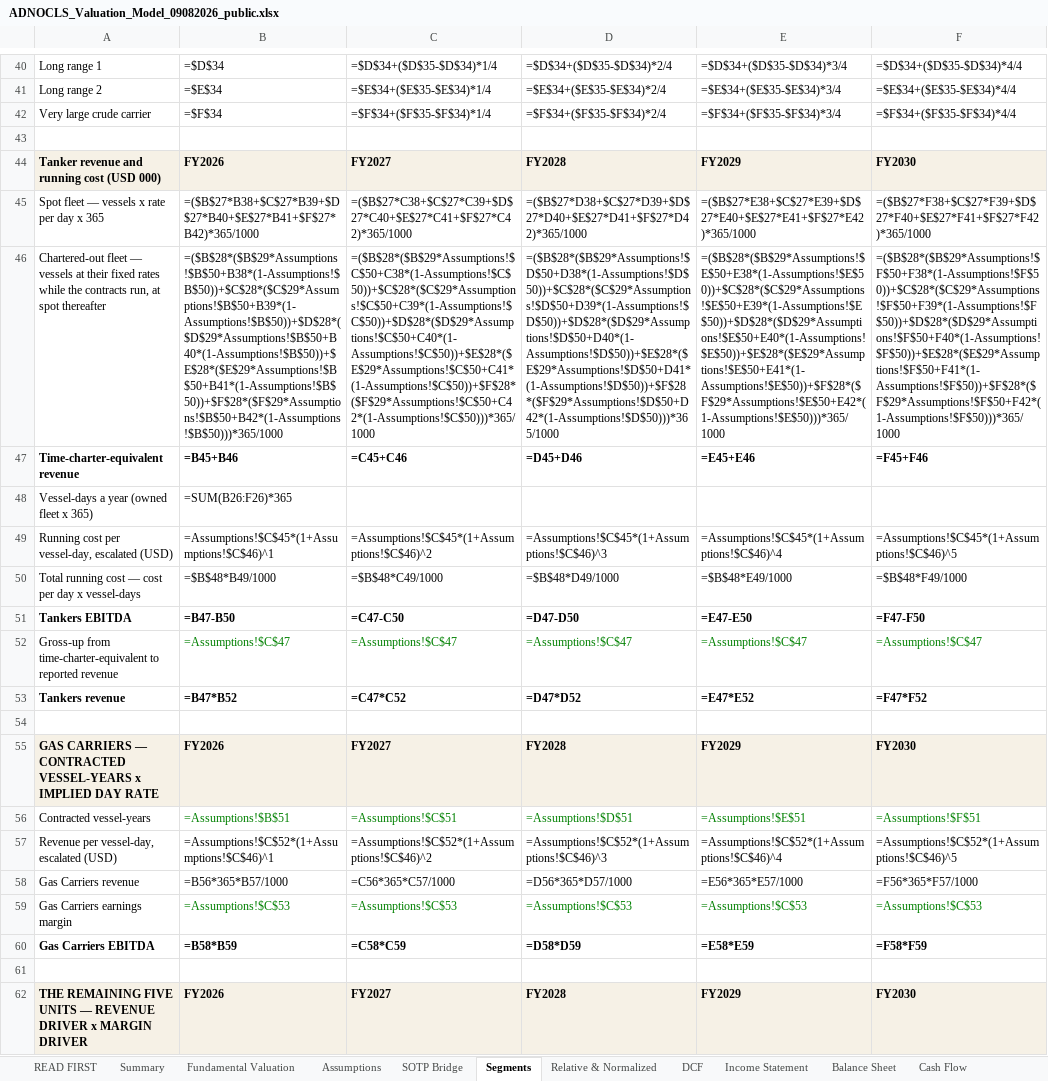
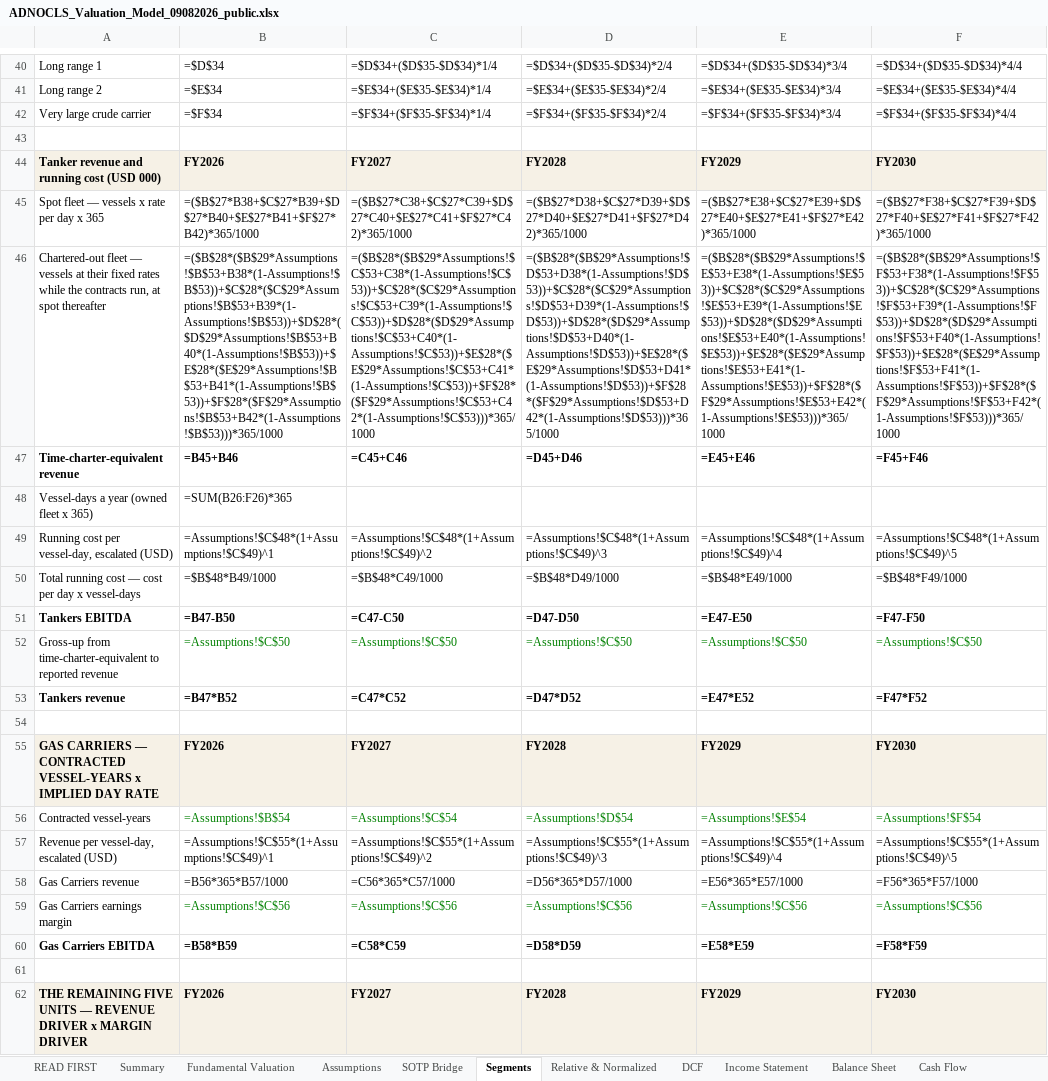
Before and after one commit to sherifomarsaleh/testahil, an Excel workbook: engine/adnocls_study/ADNOCLS_Valuation_Model_09082026_public.xlsx, sheet Segments, drawn as a sheet; only a part is shown, gaps mark what is left out; values as stored, in another font and other column widths than the file's, no borders; formulas without a stored value are shown as written; the diff covers the shown part only; the diff names each change by its address in the sheet, - before the commit and + after, or states it on an @@ line.

```diff
--- a/engine/adnocls_study/ADNOCLS_Valuation_Model_09082026_public.xlsx (sheet Segments)
+++ b/engine/adnocls_study/ADNOCLS_Valuation_Model_09082026_public.xlsx (sheet Segments)
-B46: =($B$28*($B$29*Assumptions!$B$50+B38*(1-Assumptions!$B$50))+$C$28*($C$29*Assumptions!$B$50+B39*(1-Assumptions!$B$50))+$D$28*($D$29*Assumptions!$B$50+B40*(1-Assumptions!$B$50))+$E$28*($E$29*Assumptions!$B$50+B41*(1-Assumptions!$B$50))+$F$28*($F$29*Assumptions!$B$50+B42*(1-Assumptions!$B$50)))*365/1000
+B46: =($B$28*($B$29*Assumptions!$B$53+B38*(1-Assumptions!$B$53))+$C$28*($C$29*Assumptions!$B$53+B39*(1-Assumptions!$B$53))+$D$28*($D$29*Assumptions!$B$53+B40*(1-Assumptions!$B$53))+$E$28*($E$29*Assumptions!$B$53+B41*(1-Assumptions!$B$53))+$F$28*($F$29*Assumptions!$B$53+B42*(1-Assumptions!$B$53)))*365/1000
-C46: =($B$28*($B$29*Assumptions!$C$50+C38*(1-Assumptions!$C$50))+$C$28*($C$29*Assumptions!$C$50+C39*(1-Assumptions!$C$50))+$D$28*($D$29*Assumptions!$C$50+C40*(1-Assumptions!$C$50))+$E$28*($E$29*Assumptions!$C$50+C41*(1-Assumptions!$C$50))+$F$28*($F$29*Assumptions!$C$50+C42*(1-Assumptions!$C$50)))*365/1000
+C46: =($B$28*($B$29*Assumptions!$C$53+C38*(1-Assumptions!$C$53))+$C$28*($C$29*Assumptions!$C$53+C39*(1-Assumptions!$C$53))+$D$28*($D$29*Assumptions!$C$53+C40*(1-Assumptions!$C$53))+$E$28*($E$29*Assumptions!$C$53+C41*(1-Assumptions!$C$53))+$F$28*($F$29*Assumptions!$C$53+C42*(1-Assumptions!$C$53)))*365/1000
-D46: =($B$28*($B$29*Assumptions!$D$50+D38*(1-Assumptions!$D$50))+$C$28*($C$29*Assumptions!$D$50+D39*(1-Assumptions!$D$50))+$D$28*($D$29*Assumptions!$D$50+D40*(1-Assumptions!$D$50))+$E$28*($E$29*Assumptions!$D$50+D41*(1-Assumptions!$D$50))+$F$28*($F$29*Assumptions!$D$50+D42*(1-Assumptions!$D$50)))*365/1000
+D46: =($B$28*($B$29*Assumptions!$D$53+D38*(1-Assumptions!$D$53))+$C$28*($C$29*Assumptions!$D$53+D39*(1-Assumptions!$D$53))+$D$28*($D$29*Assumptions!$D$53+D40*(1-Assumptions!$D$53))+$E$28*($E$29*Assumptions!$D$53+D41*(1-Assumptions!$D$53))+$F$28*($F$29*Assumptions!$D$53+D42*(1-Assumptions!$D$53)))*365/1000
-E46: =($B$28*($B$29*Assumptions!$E$50+E38*(1-Assumptions!$E$50))+$C$28*($C$29*Assumptions!$E$50+E39*(1-Assumptions!$E$50))+$D$28*($D$29*Assumptions!$E$50+E40*(1-Assumptions!$E$50))+$E$28*($E$29*Assumptions!$E$50+E41*(1-Assumptions!$E$50))+$F$28*($F$29*Assumptions!$E$50+E42*(1-Assumptions!$E$50)))*365/1000
+E46: =($B$28*($B$29*Assumptions!$E$53+E38*(1-Assumptions!$E$53))+$C$28*($C$29*Assumptions!$E$53+E39*(1-Assumptions!$E$53))+$D$28*($D$29*Assumptions!$E$53+E40*(1-Assumptions!$E$53))+$E$28*($E$29*Assumptions!$E$53+E41*(1-Assumptions!$E$53))+$F$28*($F$29*Assumptions!$E$53+E42*(1-Assumptions!$E$53)))*365/1000
-F46: =($B$28*($B$29*Assumptions!$F$50+F38*(1-Assumptions!$F$50))+$C$28*($C$29*Assumptions!$F$50+F39*(1-Assumptions!$F$50))+$D$28*($D$29*Assumptions!$F$50+F40*(1-Assumptions!$F$50))+$E$28*($E$29*Assumptions!$F$50+F41*(1-Assumptions!$F$50))+$F$28*($F$29*Assumptions!$F$50+F42*(1-Assumptions!$F$50)))*365/1000
+F46: =($B$28*($B$29*Assumptions!$F$53+F38*(1-Assumptions!$F$53))+$C$28*($C$29*Assumptions!$F$53+F39*(1-Assumptions!$F$53))+$D$28*($D$29*Assumptions!$F$53+F40*(1-Assumptions!$F$53))+$E$28*($E$29*Assumptions!$F$53+F41*(1-Assumptions!$F$53))+$F$28*($F$29*Assumptions!$F$53+F42*(1-Assumptions!$F$53)))*365/1000
-B49: =Assumptions!$C$45*(1+Assumptions!$C$46)^1
+B49: =Assumptions!$C$48*(1+Assumptions!$C$49)^1
-C49: =Assumptions!$C$45*(1+Assumptions!$C$46)^2
+C49: =Assumptions!$C$48*(1+Assumptions!$C$49)^2
-D49: =Assumptions!$C$45*(1+Assumptions!$C$46)^3
+D49: =Assumptions!$C$48*(1+Assumptions!$C$49)^3
-E49: =Assumptions!$C$45*(1+Assumptions!$C$46)^4
+E49: =Assumptions!$C$48*(1+Assumptions!$C$49)^4
-F49: =Assumptions!$C$45*(1+Assumptions!$C$46)^5
+F49: =Assumptions!$C$48*(1+Assumptions!$C$49)^5
-B52: =Assumptions!$C$47
+B52: =Assumptions!$C$50
-C52: =Assumptions!$C$47
+C52: =Assumptions!$C$50
-D52: =Assumptions!$C$47
+D52: =Assumptions!$C$50
-E52: =Assumptions!$C$47
+E52: =Assumptions!$C$50
-F52: =Assumptions!$C$47
+F52: =Assumptions!$C$50
-B56: =Assumptions!$B$51
+B56: =Assumptions!$B$54
-C56: =Assumptions!$C$51
+C56: =Assumptions!$C$54
-D56: =Assumptions!$D$51
+D56: =Assumptions!$D$54
-E56: =Assumptions!$E$51
+E56: =Assumptions!$E$54
-F56: =Assumptions!$F$51
+F56: =Assumptions!$F$54
-B57: =Assumptions!$C$52*(1+Assumptions!$C$46)^1
+B57: =Assumptions!$C$55*(1+Assumptions!$C$49)^1
-C57: =Assumptions!$C$52*(1+Assumptions!$C$46)^2
+C57: =Assumptions!$C$55*(1+Assumptions!$C$49)^2
-D57: =Assumptions!$C$52*(1+Assumptions!$C$46)^3
+D57: =Assumptions!$C$55*(1+Assumptions!$C$49)^3
-E57: =Assumptions!$C$52*(1+Assumptions!$C$46)^4
+E57: =Assumptions!$C$55*(1+Assumptions!$C$49)^4
-F57: =Assumptions!$C$52*(1+Assumptions!$C$46)^5
+F57: =Assumptions!$C$55*(1+Assumptions!$C$49)^5
-B59: =Assumptions!$C$53
+B59: =Assumptions!$C$56
-C59: =Assumptions!$C$53
+C59: =Assumptions!$C$56
-D59: =Assumptions!$C$53
+D59: =Assumptions!$C$56
-E59: =Assumptions!$C$53
+E59: =Assumptions!$C$56
-F59: =Assumptions!$C$53
+F59: =Assumptions!$C$56
```
Also changed, not shown: 90 edited cells elsewhere in this sheet, sheet DCF, sheet Balance Sheet, sheet Sensitivity, sheet Fundamental Valuation, sheet Relative & Normalized, sheet Summary, 5 more sheets, 12 other files.
